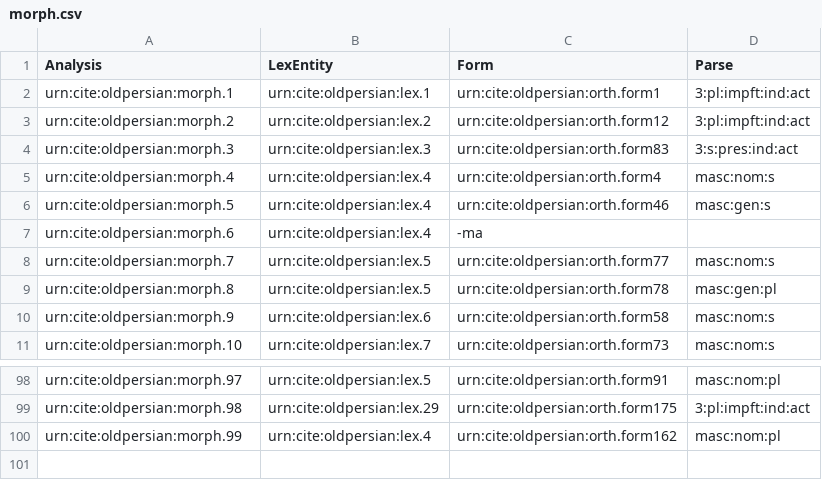
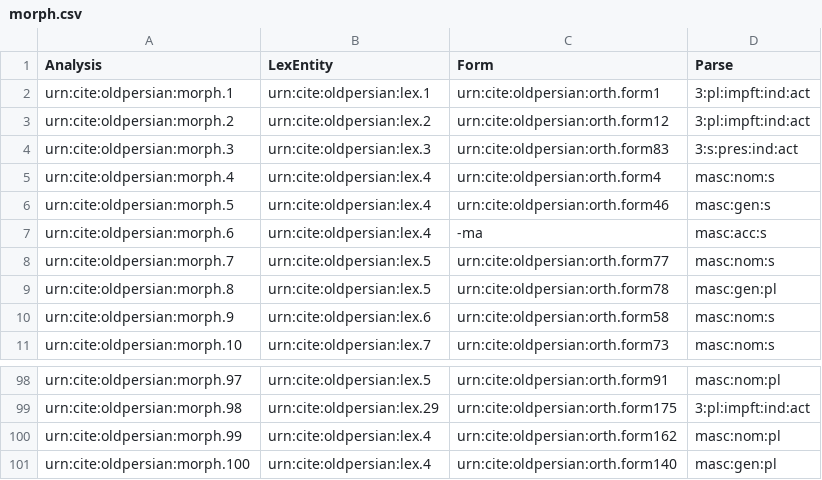
Before and after one commit to neelsmith/op, a CSV file: collections/morph.csv, drawn as a sheet; only a part is shown, gaps mark what is left out.

Commit message:
update lexicon

```diff
--- a/collections/morph.csv
+++ b/collections/morph.csv
@@ -6,3 +6,3 @@ urn:cite:oldpersian:morph.4,urn:cite:oldpersian:lex.4,urn:cite:oldpersian:orth.f
 urn:cite:oldpersian:morph.5,urn:cite:oldpersian:lex.4,urn:cite:oldpersian:orth.form46,masc:gen:s
-urn:cite:oldpersian:morph.6,urn:cite:oldpersian:lex.4,-ma,
+urn:cite:oldpersian:morph.6,urn:cite:oldpersian:lex.4,-ma,masc:acc:s
 urn:cite:oldpersian:morph.7,urn:cite:oldpersian:lex.5,urn:cite:oldpersian:orth.form77,masc:nom:s
@@ -100 +100,2 @@ urn:cite:oldpersian:morph.98,urn:cite:oldpersian:lex.29,urn:cite:oldpersian:orth
 urn:cite:oldpersian:morph.99,urn:cite:oldpersian:lex.4,urn:cite:oldpersian:orth.form162,masc:nom:pl
+urn:cite:oldpersian:morph.100,urn:cite:oldpersian:lex.4,urn:cite:oldpersian:orth.form140,masc:gen:pl
```
